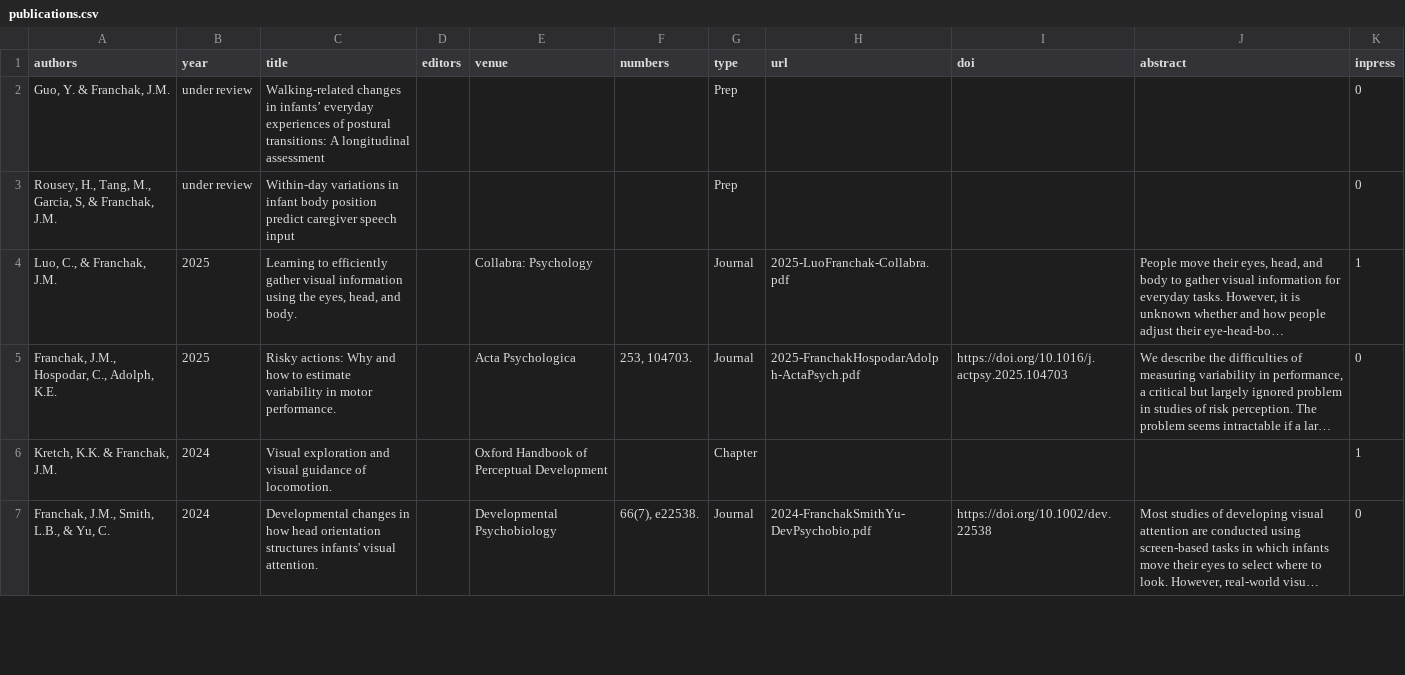
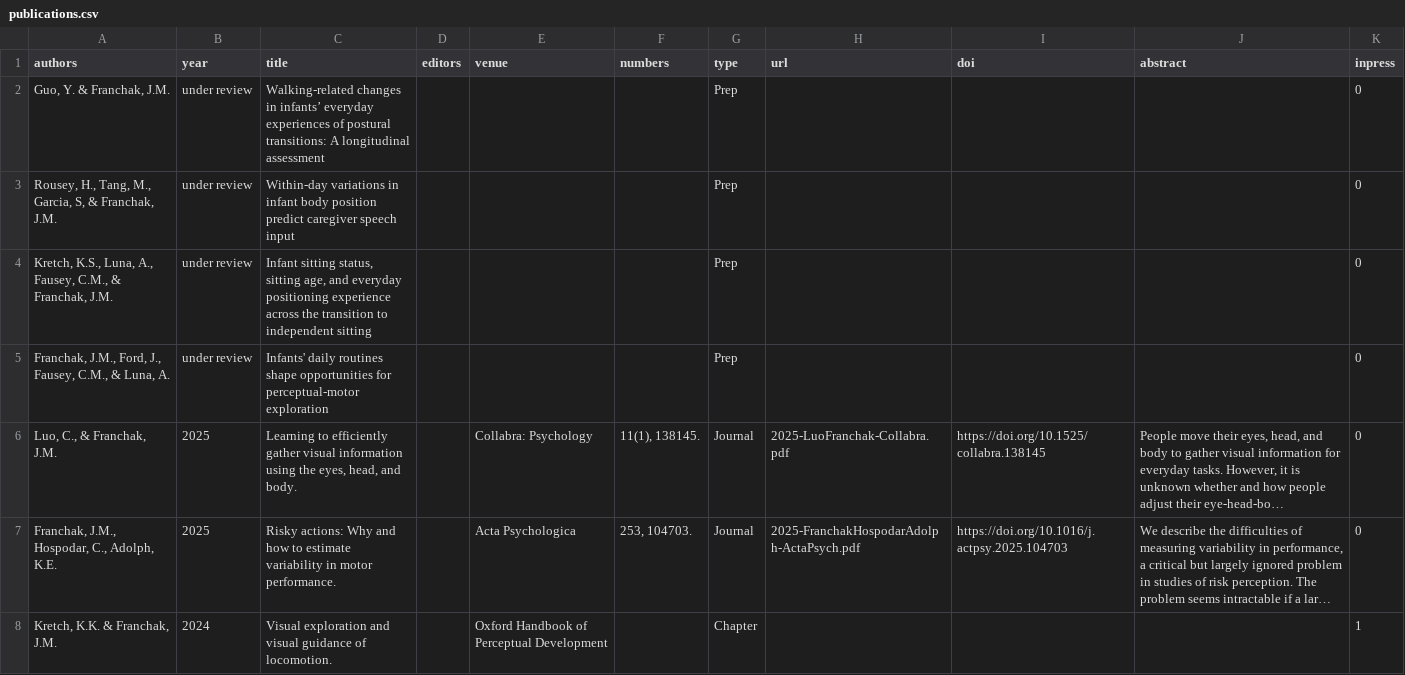
Before and after one commit to JohnFranchak/padlab_quarto, a CSV file: publications/publications.csv, drawn as a sheet; only a part is shown; the shorter side is filled out with more unchanged rows; long unchanged cells end in …; addresses are those after the commit; the diff names each change by its address in the sheet, - before the commit and + after, or states it on an @@ line.

```diff
--- a/publications/publications.csv
+++ b/publications/publications.csv
+row 4: Kretch, K.S., Luna, A., Fausey, C.M., & Franchak, J.M. | under review | Infant sitting status, sitting age, and everyday positioning experience across the transition to independent sitting |  |  |  | Prep |  |  |  | 0
+row 5: Franchak, J.M., Ford, J., Fausey, C.M., & Luna, A. | under review | Infants' daily routines shape opportunities for perceptual-motor exploration |  |  |  | Prep |  |  |  | 0
-F6 (numbers): (empty)
+F6 (numbers): 11(1), 138145.
-I6 (doi): (empty)
+I6 (doi): https://doi.org/10.1525/collabra.138145
-K6 (inpress): 1
+K6 (inpress): 0
```
Also changed, not shown: publications/adhoc.csv, 1 other file.
